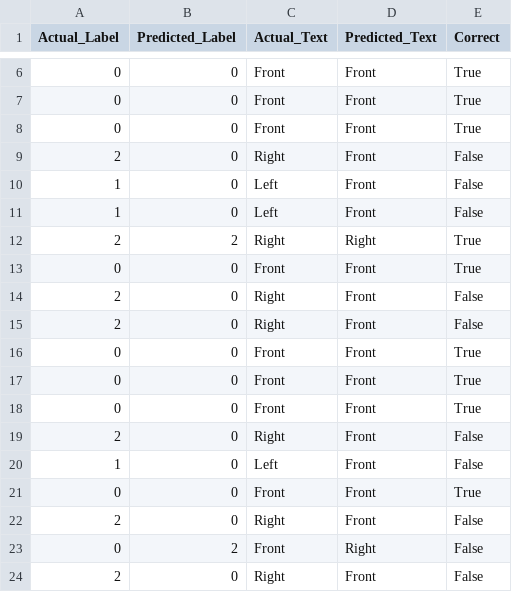
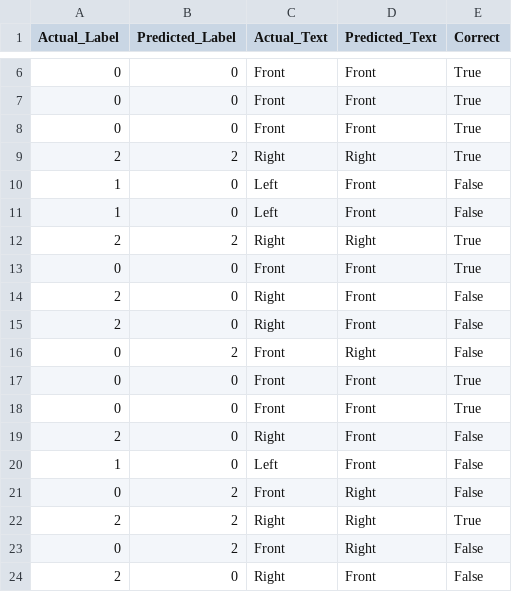
Before and after one commit to Ensues/ConvLSTM, a CSV file: notebooks/test_results.csv, drawn as a sheet; only a part is shown, gaps mark what is left out; the diff covers the shown part only.

```diff
--- a/notebooks/test_results.csv
+++ b/notebooks/test_results.csv
@@ -8,3 +8,3 @@ Actual_Label,Predicted_Label,Actual_Text,Predicted_Text,Correct
 0,0,Front,Front,True
-2,0,Right,Front,False
+2,2,Right,Right,True
 1,0,Left,Front,False
@@ -15,3 +15,3 @@ Actual_Label,Predicted_Label,Actual_Text,Predicted_Text,Correct
 2,0,Right,Front,False
-0,0,Front,Front,True
+0,2,Front,Right,False
 0,0,Front,Front,True
@@ -20,4 +20,4 @@ Actual_Label,Predicted_Label,Actual_Text,Predicted_Text,Correct
 1,0,Left,Front,False
-0,0,Front,Front,True
-2,0,Right,Front,False
+0,2,Front,Right,False
+2,2,Right,Right,True
 0,2,Front,Right,False
```
Also changed, not shown: 7 added rows and 10 removed rows elsewhere in this file, 5 other files.
